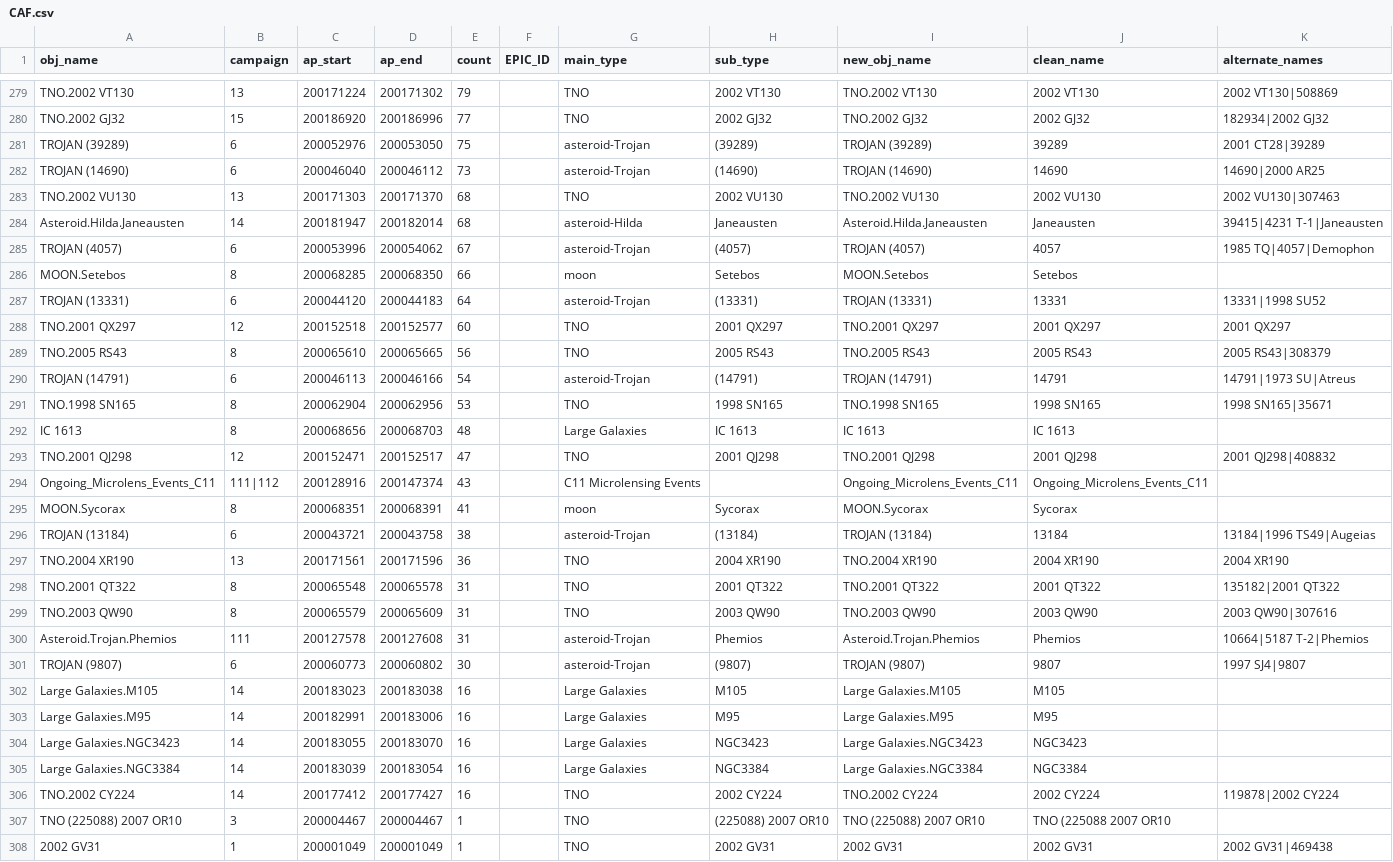
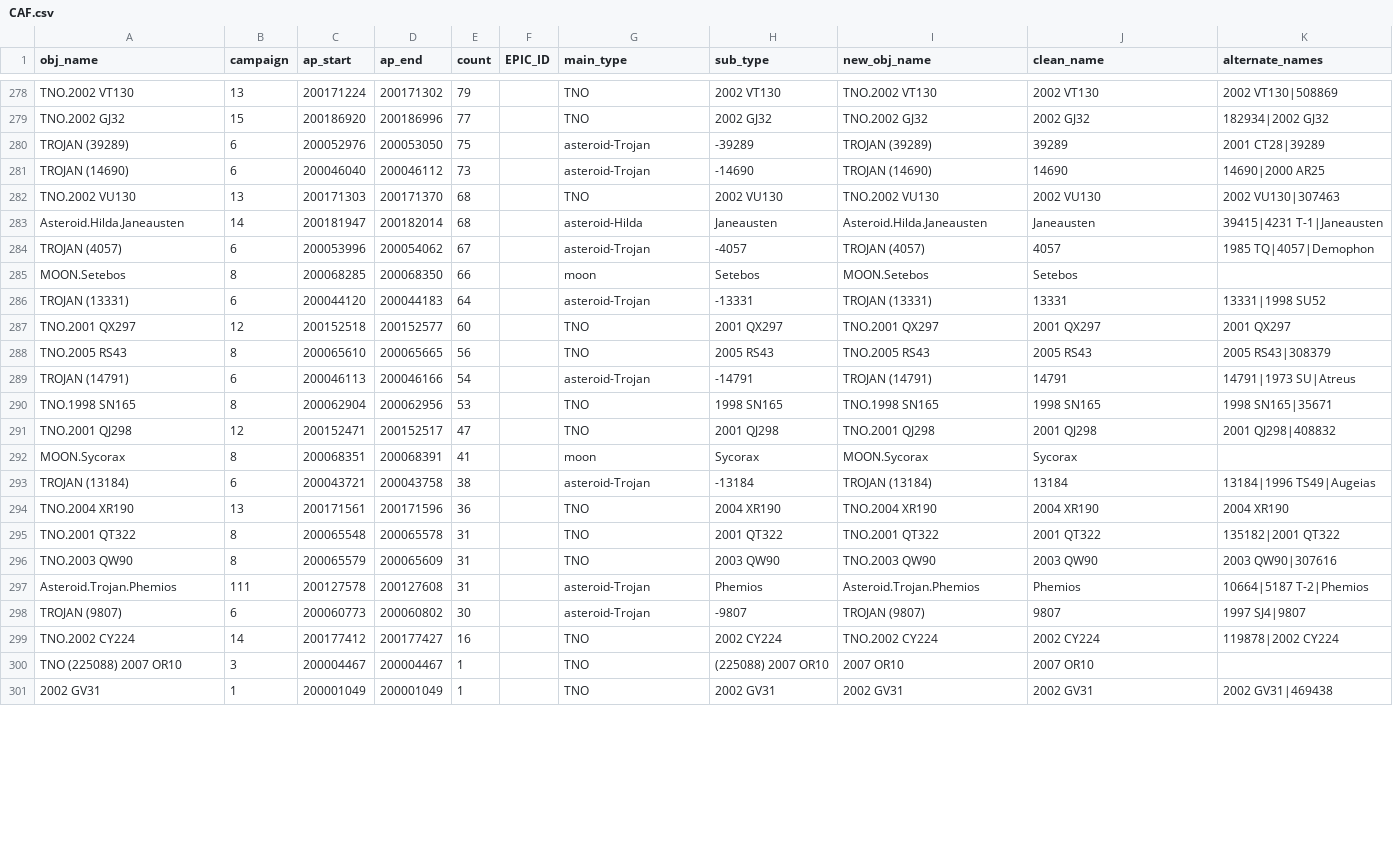
Before and after one commit to christinahedges/asteriks, a CSV file: asteriks/data/CAF.csv, drawn as a sheet; only a part is shown, gaps mark what is left out; the diff covers the shown part only.

Commit message:
Tweaked asteriks...nearly running ok

```diff
--- a/asteriks/data/CAF.csv
+++ b/asteriks/data/CAF.csv
@@ -280,18 +279,16 @@ TNO.2002 VT130,13,200171224,200171302,79,,TNO,2002 VT130,TNO.2002 VT130,2002 VT1
 TNO.2002 GJ32,15,200186920,200186996,77,,TNO,2002 GJ32,TNO.2002 GJ32,2002 GJ32,182934|2002 GJ32
-TROJAN (39289),6,200052976,200053050,75,,asteroid-Trojan, (39289),TROJAN (39289),39289,2001 CT28|39289
-TROJAN (14690),6,200046040,200046112,73,,asteroid-Trojan, (14690),TROJAN (14690),14690,14690|2000 AR25
+TROJAN (39289),6,200052976,200053050,75,,asteroid-Trojan,-39289,TROJAN (39289),39289,2001 CT28|39289
+TROJAN (14690),6,200046040,200046112,73,,asteroid-Trojan,-14690,TROJAN (14690),14690,14690|2000 AR25
 TNO.2002 VU130,13,200171303,200171370,68,,TNO,2002 VU130,TNO.2002 VU130,2002 VU130,2002 VU130|307463
 Asteroid.Hilda.Janeausten,14,200181947,200182014,68,,asteroid-Hilda,Janeausten,Asteroid.Hilda.Janeausten,Janeausten,39415|4231 T-1|Janeausten
-TROJAN (4057),6,200053996,200054062,67,,asteroid-Trojan, (4057),TROJAN (4057),4057,1985 TQ|4057|Demophon
+TROJAN (4057),6,200053996,200054062,67,,asteroid-Trojan,-4057,TROJAN (4057),4057,1985 TQ|4057|Demophon
 MOON.Setebos,8,200068285,200068350,66,,moon,Setebos,MOON.Setebos,Setebos,
-TROJAN (13331),6,200044120,200044183,64,,asteroid-Trojan, (13331),TROJAN (13331),13331,13331|1998 SU52
+TROJAN (13331),6,200044120,200044183,64,,asteroid-Trojan,-13331,TROJAN (13331),13331,13331|1998 SU52
 TNO.2001 QX297,12,200152518,200152577,60,,TNO,2001 QX297,TNO.2001 QX297,2001 QX297,2001 QX297
 TNO.2005 RS43,8,200065610,200065665,56,,TNO,2005 RS43,TNO.2005 RS43,2005 RS43,2005 RS43|308379
-TROJAN (14791),6,200046113,200046166,54,,asteroid-Trojan, (14791),TROJAN (14791),14791,14791|1973 SU|Atreus
+TROJAN (14791),6,200046113,200046166,54,,asteroid-Trojan,-14791,TROJAN (14791),14791,14791|1973 SU|Atreus
 TNO.1998 SN165,8,200062904,200062956,53,,TNO,1998 SN165,TNO.1998 SN165,1998 SN165,1998 SN165|35671
-IC 1613,8,200068656,200068703,48,,Large Galaxies,IC 1613,IC 1613,IC 1613,
 TNO.2001 QJ298,12,200152471,200152517,47,,TNO,2001 QJ298,TNO.2001 QJ298,2001 QJ298,2001 QJ298|408832
-Ongoing_Microlens_Events_C11,111|112,200128916,200147374,43,,C11 Microlensing Events,,Ongoing_Microlens_Events_C11,Ongoing_Microlens_Events_C11,
 MOON.Sycorax,8,200068351,200068391,41,,moon,Sycorax,MOON.Sycorax,Sycorax,
-TROJAN (13184),6,200043721,200043758,38,,asteroid-Trojan, (13184),TROJAN (13184),13184,13184|1996 TS49|Augeias
+TROJAN (13184),6,200043721,200043758,38,,asteroid-Trojan,-13184,TROJAN (13184),13184,13184|1996 TS49|Augeias
 TNO.2004 XR190,13,200171561,200171596,36,,TNO,2004 XR190,TNO.2004 XR190,2004 XR190,2004 XR190
@@ -300,9 +297,5 @@ TNO.2003 QW90,8,200065579,200065609,31,,TNO,2003 QW90,TNO.2003 QW90,2003 QW90,20
 Asteroid.Trojan.Phemios,111,200127578,200127608,31,,asteroid-Trojan,Phemios,Asteroid.Trojan.Phemios,Phemios,10664|5187 T-2|Phemios
-TROJAN (9807),6,200060773,200060802,30,,asteroid-Trojan, (9807),TROJAN (9807),9807,1997 SJ4|9807
-Large Galaxies.M105,14,200183023,200183038,16,,Large Galaxies,M105,Large Galaxies.M105,M105,
-Large Galaxies.M95,14,200182991,200183006,16,,Large Galaxies,M95,Large Galaxies.M95,M95,
-Large Galaxies.NGC3423,14,200183055,200183070,16,,Large Galaxies,NGC3423,Large Galaxies.NGC3423,NGC3423,
-Large Galaxies.NGC3384,14,200183039,200183054,16,,Large Galaxies,NGC3384,Large Galaxies.NGC3384,NGC3384,
+TROJAN (9807),6,200060773,200060802,30,,asteroid-Trojan,-9807,TROJAN (9807),9807,1997 SJ4|9807
 TNO.2002 CY224,14,200177412,200177427,16,,TNO,2002 CY224,TNO.2002 CY224,2002 CY224,119878|2002 CY224
-TNO (225088) 2007 OR10,3,200004467,200004467,1,,TNO, (225088) 2007 OR10,TNO (225088) 2007 OR10,TNO (225088 2007 OR10,
+TNO (225088) 2007 OR10,3,200004467,200004467,1,,TNO, (225088) 2007 OR10,2007 OR10,2007 OR10,
 2002 GV31,1,200001049,200001049,1,,TNO,2002 GV31,2002 GV31,2002 GV31,2002 GV31|469438
```
Also changed, not shown: 1 removed row and 64 edited cells elsewhere in this file, 9 other files.
